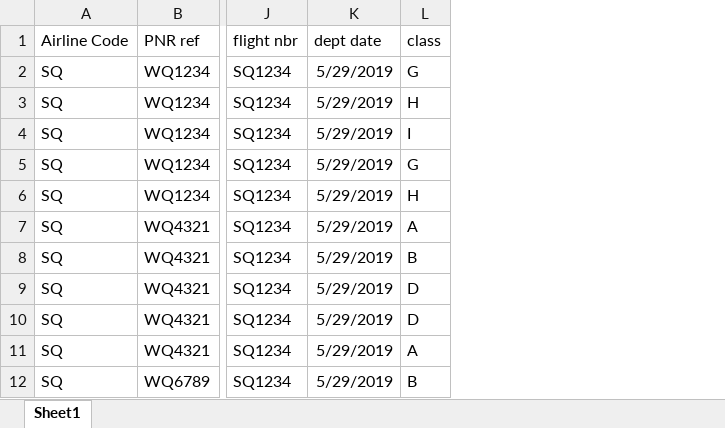
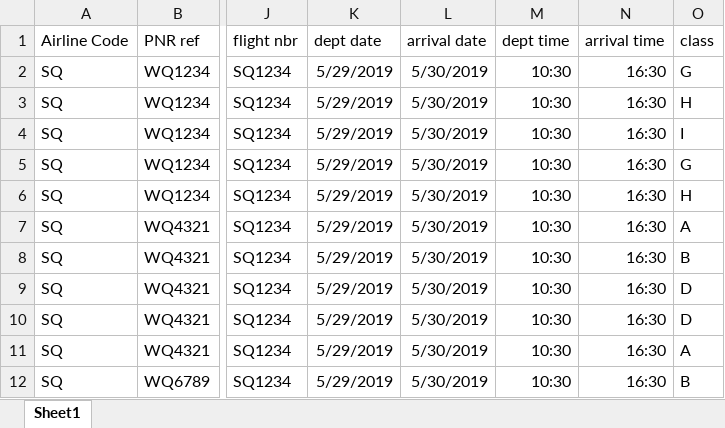
Before and after one commit to VenkataNagaRajesh/valuex_php_codeigniter, an Excel workbook: mvc/downloads/paxfeed.xlsx, sheet Sheet1, drawn as a sheet; only a part is shown, gaps mark what is left out; values as stored, in another font and other column widths than the file's, no borders; the diff names each change by its address in the sheet, - before the commit and + after, or states it on an @@ line.

Commit message:
adding dept date arrival times

```diff
--- a/mvc/downloads/paxfeed.xlsx (sheet Sheet1)
+++ b/mvc/downloads/paxfeed.xlsx (sheet Sheet1)
+column L (arrival date), rows 2-12: all 5/30/2019
+column M (dept time), rows 2-12: all 10:30
+column N (arrival time), rows 2-12: all 16:30
```
Also changed, not shown: 4 other files.
